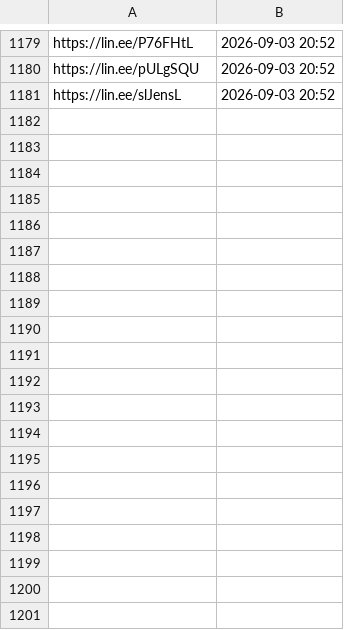
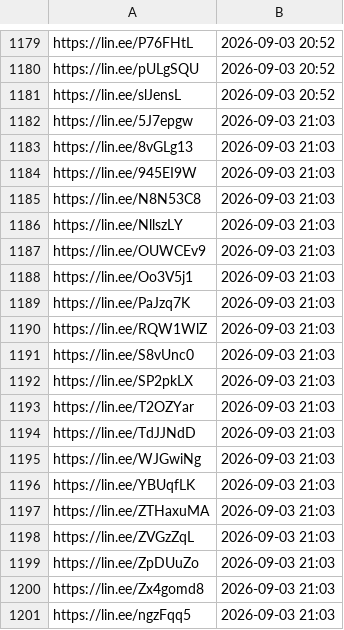
Before and after one commit to wowack7/beybuilder, a TSV file: data/draw/item_seen.tsv, drawn as a sheet; only a part is shown, gaps mark what is left out; the diff covers the shown part only.

```diff
--- a/data/draw/item_seen.tsv
+++ b/data/draw/item_seen.tsv
@@ -1181 +1181,21 @@ https://lin.ee/pULgSQU	2026-09-03 20:52
 https://lin.ee/slJensL	2026-09-03 20:52
+https://lin.ee/5J7epgw	2026-09-03 21:03
+https://lin.ee/8vGLg13	2026-09-03 21:03
+https://lin.ee/945EI9W	2026-09-03 21:03
+https://lin.ee/N8N53C8	2026-09-03 21:03
+https://lin.ee/NllszLY	2026-09-03 21:03
+https://lin.ee/OUWCEv9	2026-09-03 21:03
+https://lin.ee/Oo3V5j1	2026-09-03 21:03
+https://lin.ee/PaJzq7K	2026-09-03 21:03
+https://lin.ee/RQW1WlZ	2026-09-03 21:03
+https://lin.ee/S8vUnc0	2026-09-03 21:03
+https://lin.ee/SP2pkLX	2026-09-03 21:03
+https://lin.ee/T2OZYar	2026-09-03 21:03
+https://lin.ee/TdJJNdD	2026-09-03 21:03
+https://lin.ee/WJGwiNg	2026-09-03 21:03
+https://lin.ee/YBUqfLK	2026-09-03 21:03
+https://lin.ee/ZTHaxuMA	2026-09-03 21:03
+https://lin.ee/ZVGzZqL	2026-09-03 21:03
+https://lin.ee/ZpDUuZo	2026-09-03 21:03
+https://lin.ee/Zx4gomd8	2026-09-03 21:03
+https://lin.ee/ngzFqq5	2026-09-03 21:03
```
Also changed, not shown: 14 added rows elsewhere in this file, data/draw/mapping.tsv, 3 other files.
